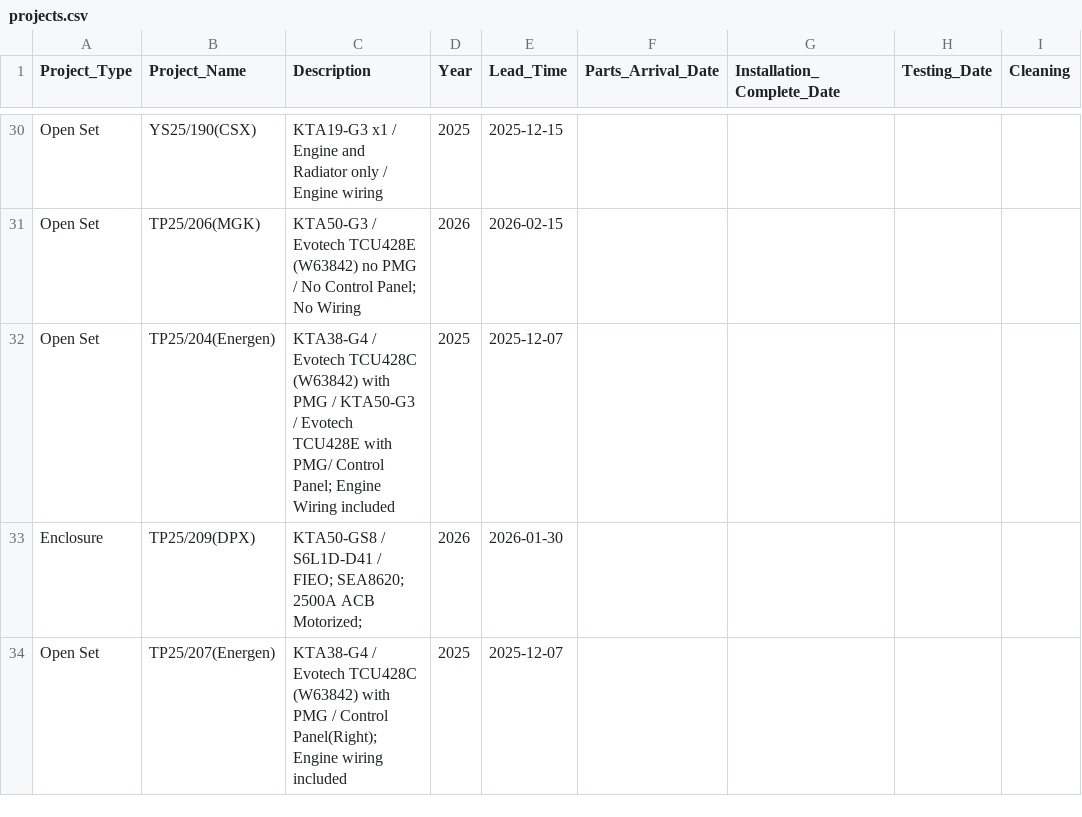
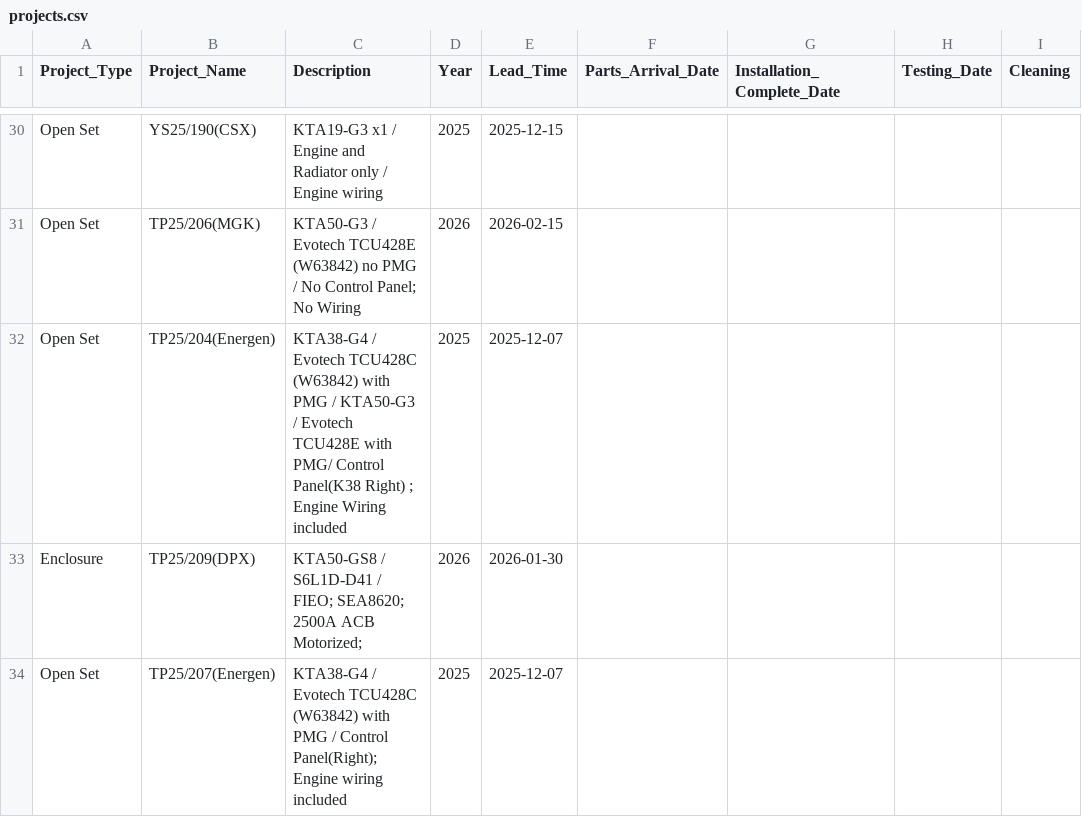
Before and after one commit to goldenfootballboy-create/yip-shing-dashboard, a CSV file: projects.csv, drawn as a sheet; only a part is shown, gaps mark what is left out; the diff names each change by its address in the sheet, - before the commit and + after, or states it on an @@ line.

Commit message:
Update projects.csv

```diff
--- a/projects.csv
+++ b/projects.csv
-C32 (Description): …PMG/ Control Panel; Engine Wiring…
+C32 (Description): …PMG/ Control Panel(K38 Right) ; Engine Wiring…
```
